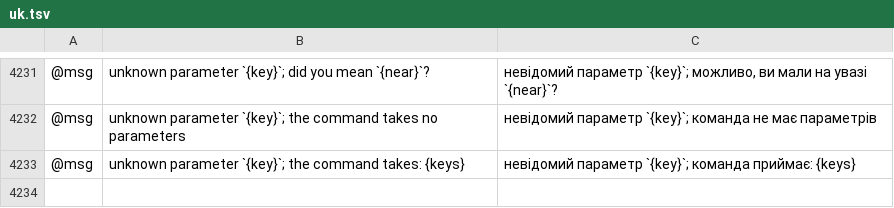
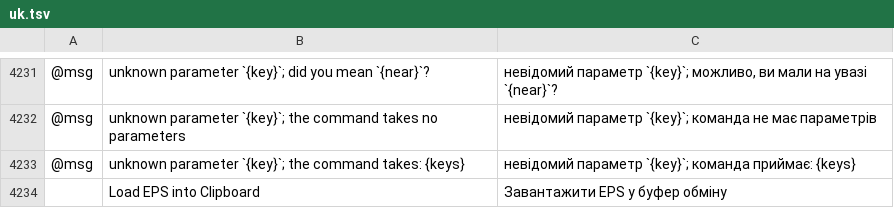
Before and after one commit to 00xJS/vectorcraft, a TSV file: crates/ui-egui/src/i18n/uk.tsv, drawn as a sheet; only a part is shown, gaps mark what is left out; the diff names each change by its address in the sheet, - before the commit and + after, or states it on an @@ line.

Commit message:
Fix #1499: PDF and EPS another app copied paste as editable vector art
Paste read PDF only from the Windows clipboard and EPS nowhere, so on macOS a copied
equation or drawing pasted nothing new (the last thing copied in the app came back).
- macOS: the pasteboard's PDF, EPS and SVG are read, ahead of text and bitmaps.
- Windows: EPS is read beside PDF.
- Everywhere: an .eps file copied in a file manager pastes.
- clipboard.importEps loads an EPS into the clipboard as document.open reads one.

```diff
--- a/crates/ui-egui/src/i18n/uk.tsv
+++ b/crates/ui-egui/src/i18n/uk.tsv
+row 4234:  | Load EPS into Clipboard | Завантажити EPS у буфер обміну
```
Also changed, not shown: crates/ui-egui/src/i18n/fr.tsv, crates/ui-egui/src/i18n/ja.tsv, 20 other files.
